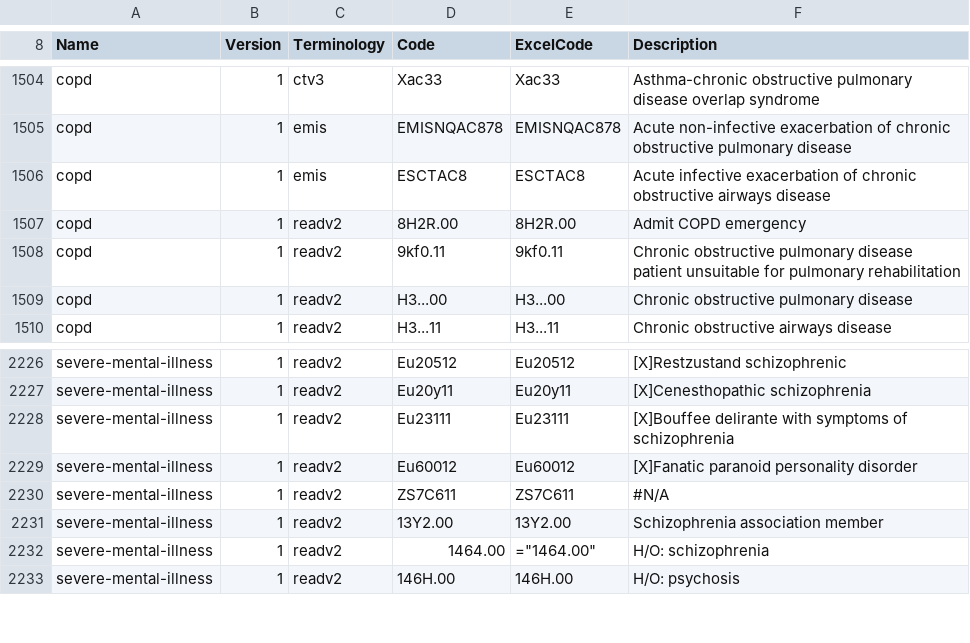
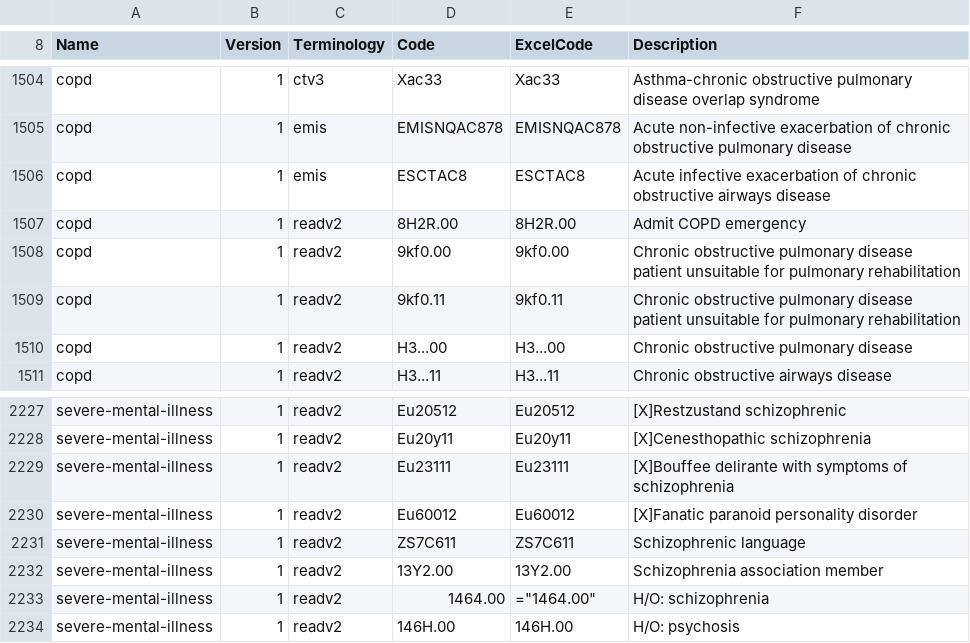
Before and after one commit to UoM-Data-Science-Platforms/gm-sde, a CSV file: projects/037 - Heald (Vaccines)/clinical-code-sets.csv, drawn as a sheet; only a part is shown, gaps mark what is left out.

```diff
--- a/projects/037 - Heald (Vaccines)/clinical-code-sets.csv
+++ b/projects/037 - Heald (Vaccines)/clinical-code-sets.csv
@@ -1507,2 +1507,3 @@ Name,Version,Terminology,Code,ExcelCode,Description
 "copd",1,"readv2",8H2R.00,8H2R.00,"Admit COPD emergency"
+"copd",1,"readv2",9kf0.00,9kf0.00,"Chronic obstructive pulmonary disease patient unsuitable for pulmonary rehabilitation"
 "copd",1,"readv2",9kf0.11,9kf0.11,"Chronic obstructive pulmonary disease patient unsuitable for pulmonary rehabilitation"
@@ -2229,3 +2230,3 @@ Name,Version,Terminology,Code,ExcelCode,Description
 "severe-mental-illness",1,"readv2",Eu60012,Eu60012,"[X]Fanatic paranoid personality disorder"
-"severe-mental-illness",1,"readv2",ZS7C611,ZS7C611,"#N/A"
+"severe-mental-illness",1,"readv2",ZS7C611,ZS7C611,"Schizophrenic language"
 "severe-mental-illness",1,"readv2",13Y2.00,13Y2.00,"Schizophrenia association member"
```
Also changed, not shown: 8 other files.
